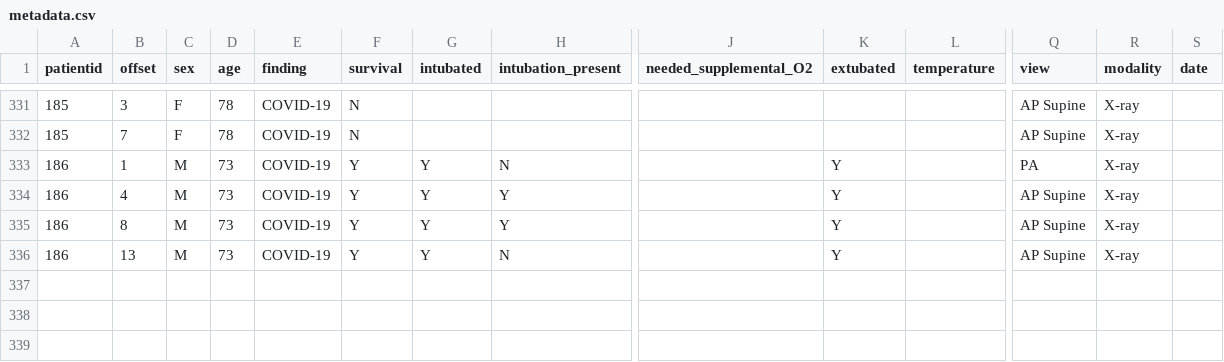
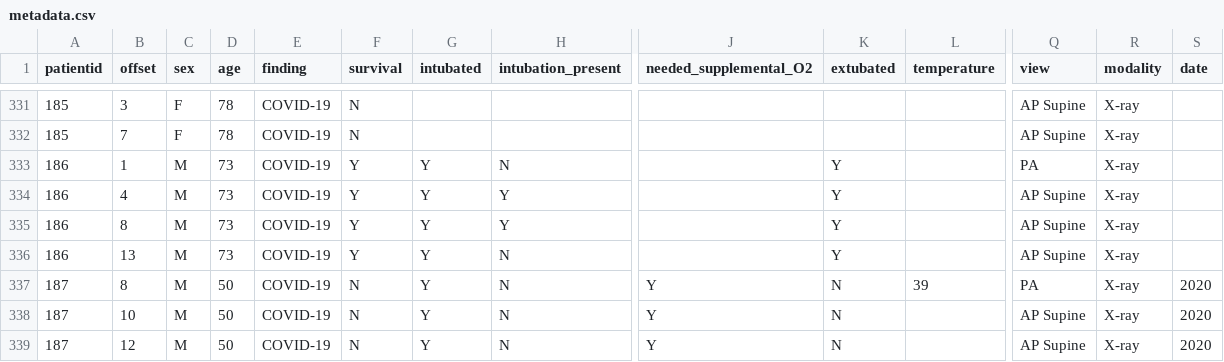
Before and after one commit to ieee8023/covid-chestxray-dataset, a CSV file: metadata.csv, drawn as a sheet; only a part is shown, gaps mark what is left out; rows hold the shown columns only; the diff names each change by its address in the sheet, - before the commit and + after, or states it on an @@ line.

```diff
--- a/metadata.csv
+++ b/metadata.csv
+row 337: 187 | 8 | M | 50 | COVID-19 | N | Y | N | Y | N | 39 | PA | X-ray | 2020
+row 338: 187 | 10 | M | 50 | COVID-19 | N | Y | N | Y | N |  | AP Supine | X-ray | 2020
+row 339: 187 | 12 | M | 50 | COVID-19 | N | Y | N | Y | N |  | AP Supine | X-ray | 2020
```
Also changed, not shown: 3 other files.
